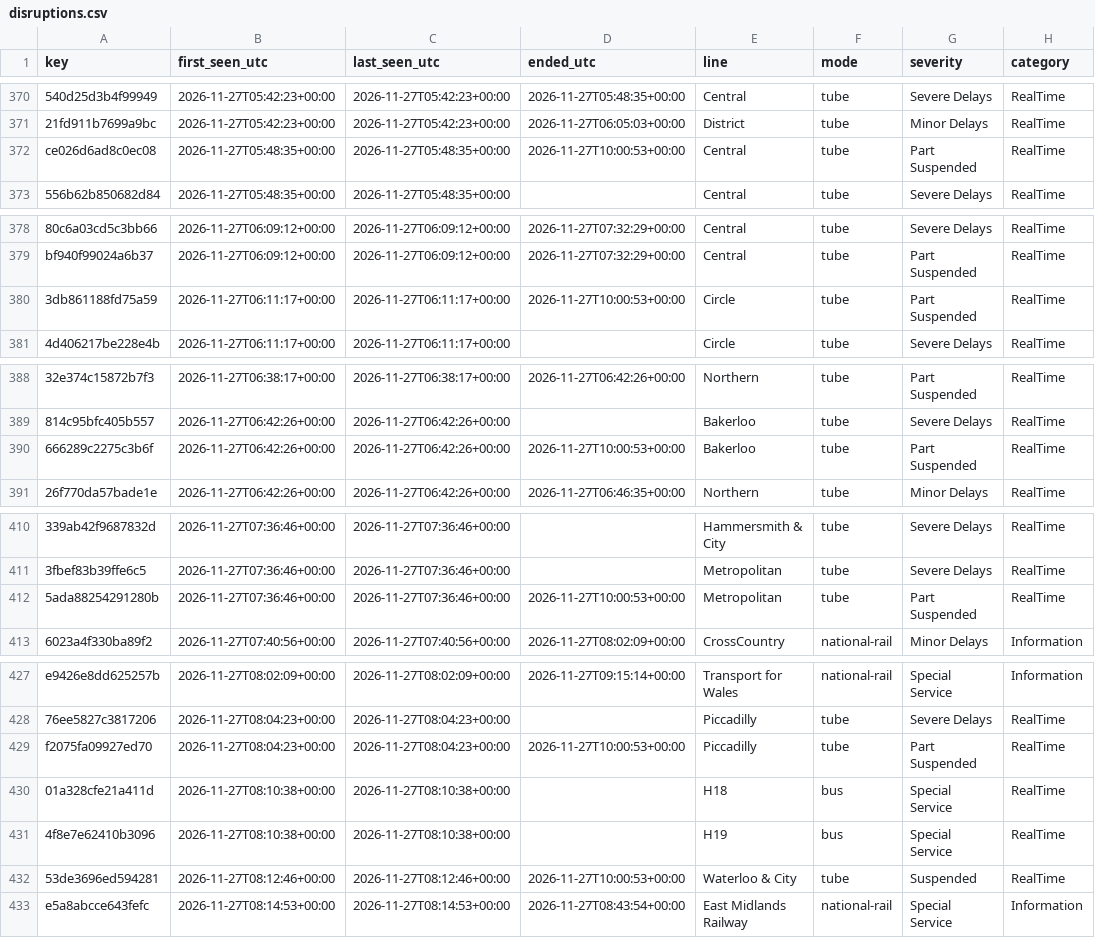
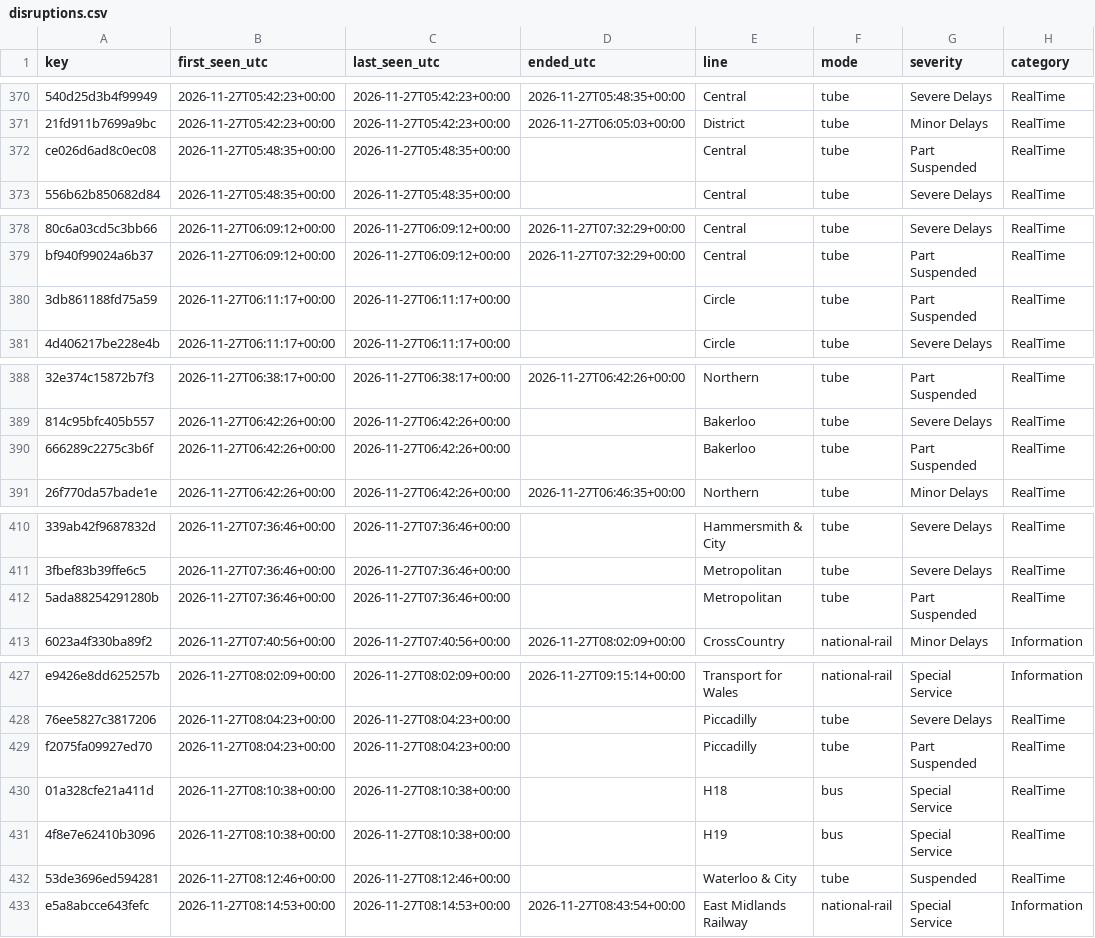
Before and after one commit to amiralichalabi/TfL_report, a CSV file: disruptions.csv, drawn as a sheet; only a part is shown, gaps mark what is left out; the diff names each change by its address in the sheet, - before the commit and + after, or states it on an @@ line.

Commit message:
update disruptions

```diff
--- a/disruptions.csv
+++ b/disruptions.csv
-D372 (ended_utc): 2026-11-27T10:00:53+00:00
+D372 (ended_utc): (empty)
-D380 (ended_utc): 2026-11-27T10:00:53+00:00
+D380 (ended_utc): (empty)
-D390 (ended_utc): 2026-11-27T10:00:53+00:00
+D390 (ended_utc): (empty)
-D412 (ended_utc): 2026-11-27T10:00:53+00:00
+D412 (ended_utc): (empty)
-D429 (ended_utc): 2026-11-27T10:00:53+00:00
+D429 (ended_utc): (empty)
-D432 (ended_utc): 2026-11-27T10:00:53+00:00
+D432 (ended_utc): (empty)
```
Also changed, not shown: 1 other file.
